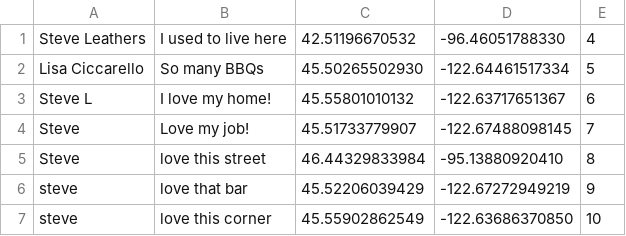
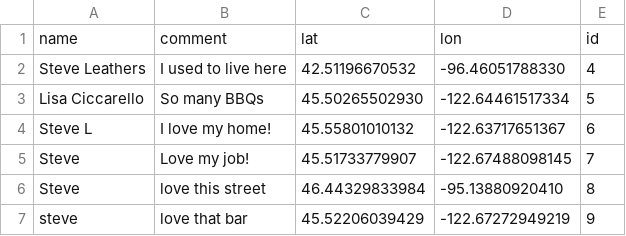
Before and after one commit to steveleathers/portfolio, a CSV file: joyography/files/joyography.csv, drawn as a sheet; only a part is shown; the shorter side is filled out with more unchanged rows.

Commit message:
added joyography map

```diff
--- a/joyography/files/joyography.csv
+++ b/joyography/files/joyography.csv
@@ -1 +1,2 @@
+"name", "comment", "lat", "lon", "id"
 "Steve Leathers","I used to live here","42.51196670532","-96.46051788330","4"
```
Also changed, not shown: 6 other files.
